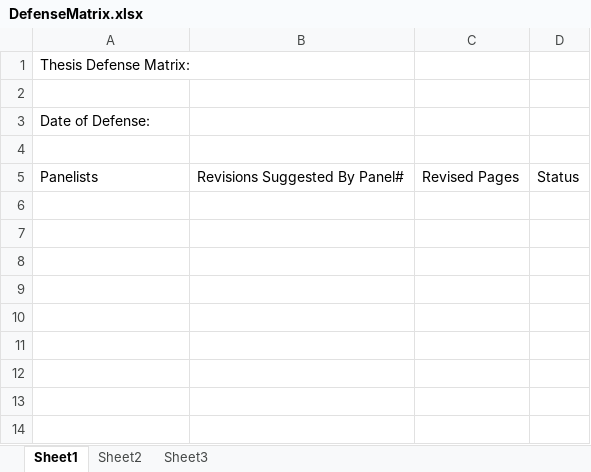
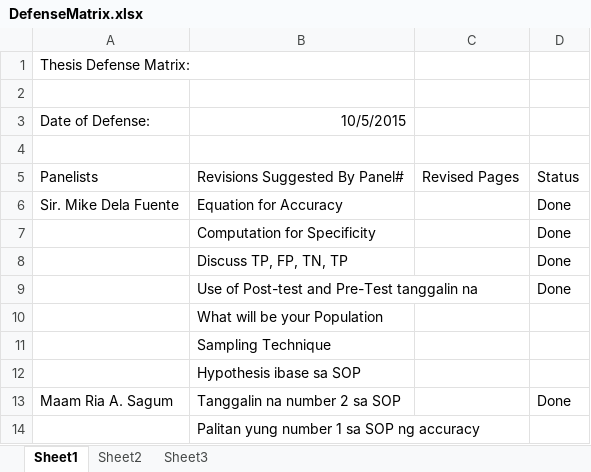
Before and after one commit to DimensionalRobos/InappExp, an Excel workbook: forms/DefenseMatrix.xlsx, sheet Sheet1, drawn as a sheet; values as stored, in another font and other column widths than the file's, no borders; the diff names each change by its address in the sheet, - before the commit and + after, or states it on an @@ line.

Commit message:
Docs Revision and Updating the Defense Matrix
Refer mo nalang sa defense matrix kulang

```diff
--- a/forms/DefenseMatrix.xlsx (sheet Sheet1)
+++ b/forms/DefenseMatrix.xlsx (sheet Sheet1)
-B3: (empty)
+B3: 10/5/2015
+row 6: Sir. Mike Dela Fuente | Equation for Accuracy |  | Done
+row 7:  | Computation for Specificity |  | Done
+row 8:  | Discuss TP, FP, TN, TP |  | Done
+row 9:  | Use of Post-test and Pre-Test tanggalin na |  | Done
+row 10:  | What will be your Population
+row 11:  | Sampling Technique
+row 12:  | Hypothesis ibase sa SOP
+row 13: Maam Ria A. Sagum | Tanggalin na number 2 sa SOP |  | Done
+row 14:  | Palitan yung number 1 sa SOP ng accuracy
```
Also changed, not shown: 1 other file.
